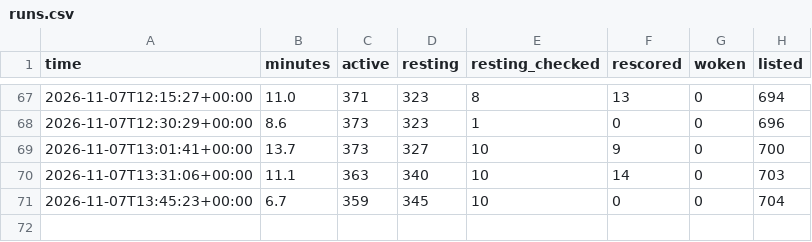
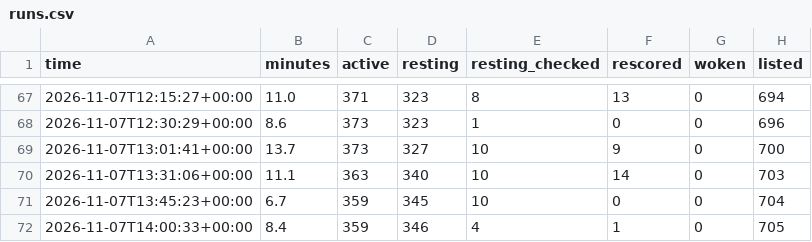
Before and after one commit to tradingzoo/token-watch, a CSV file: data/runs.csv, drawn as a sheet; only a part is shown, gaps mark what is left out; the diff names each change by its address in the sheet, - before the commit and + after, or states it on an @@ line.

```diff
--- a/data/runs.csv
+++ b/data/runs.csv
+row 72: 2026-11-07T14:00:33+00:00 | 8.4 | 359 | 346 | 4 | 1 | 0 | 705
```
Also changed, not shown: 19 other files.
